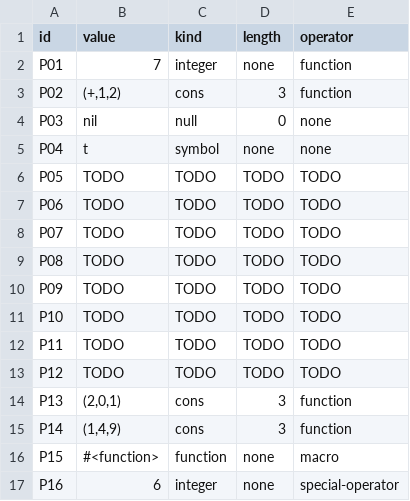
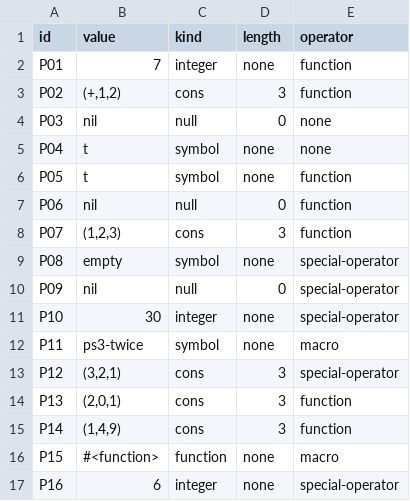
Before and after one commit to Yomaruichi/cmsc-124-ps3-starter, a TSV file: predictions.tsv, drawn as a sheet.

Commit message:
docs: predict CLISP values and operator classes [P05-P12]

```diff
--- a/predictions.tsv
+++ b/predictions.tsv
@@ -5,10 +5,10 @@ P03	nil	null	0	none
 P04	t	symbol	none	none
-P05	TODO	TODO	TODO	TODO
-P06	TODO	TODO	TODO	TODO
-P07	TODO	TODO	TODO	TODO
-P08	TODO	TODO	TODO	TODO
-P09	TODO	TODO	TODO	TODO
-P10	TODO	TODO	TODO	TODO
-P11	TODO	TODO	TODO	TODO
-P12	TODO	TODO	TODO	TODO
+P05	t	symbol	none	function
+P06	nil	null	0	function
+P07	(1,2,3)	cons	3	function
+P08	empty	symbol	none	special-operator
+P09	nil	null	0	special-operator
+P10	30	integer	none	special-operator
+P11	ps3-twice	symbol	none	macro
+P12	(3,2,1)	cons	3	special-operator
 P13	(2,0,1)	cons	3	function
```
Also changed, not shown: 1 other file.
